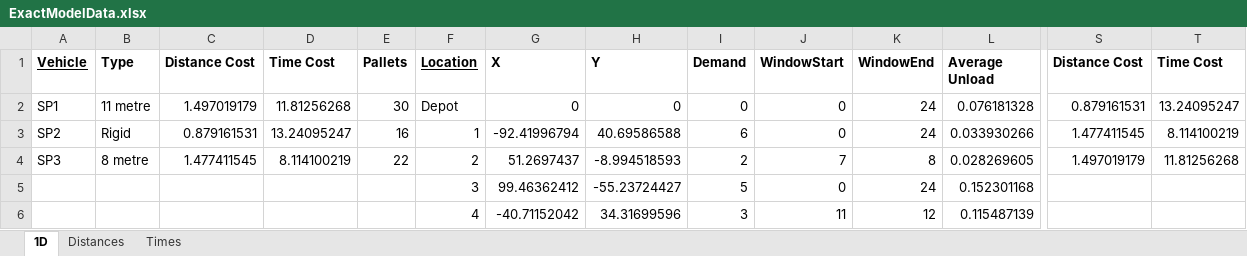
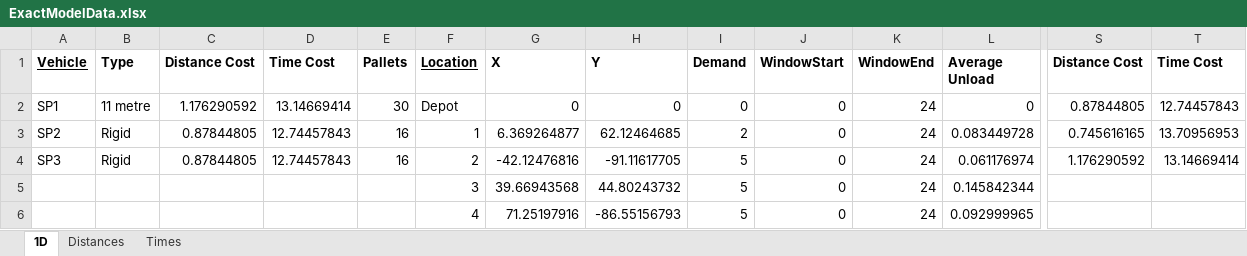
Before and after one commit to Greatmar2/Mathematical-Model-Implementation, an Excel workbook: 12 3/ExactModelData.xlsx, sheet 1D, drawn as a sheet; only a part is shown, gaps mark what is left out; values as stored, in another font and other column widths than the file's, no borders; charts and pictures not drawn; removed rows and columns are numbered as before the commit, all else as after; rows hold the shown columns only; the diff covers the shown part only; the diff names each change by its address in the sheet, - before the commit and + after, or states it on an @@ line.

```diff
--- a/12 3/ExactModelData.xlsx (sheet 1D)
+++ b/12 3/ExactModelData.xlsx (sheet 1D)
-C2 (Distance Cost): 1.497019179
+C2 (Distance Cost): 1.176290592
-D2 (Time Cost): 11.81256268
+D2 (Time Cost): 13.14669414
-L2 (Average Unload): 0.076181328
+L2 (Average Unload): 0
-S2 (Distance Cost): 0.879161531
+S2 (Distance Cost): 0.87844805
-T2 (Time Cost): 13.24095247
+T2 (Time Cost): 12.74457843
-C3 (Distance Cost): 0.879161531
+C3 (Distance Cost): 0.87844805
-D3 (Time Cost): 13.24095247
+D3 (Time Cost): 12.74457843
-G3 (X): -92.41996794
+G3 (X): 6.369264877
-H3 (Y): 40.69586588
+H3 (Y): 62.12464685
-I3 (Demand): 6
+I3 (Demand): 2
-L3 (Average Unload): 0.033930266
+L3 (Average Unload): 0.083449728
-S3 (Distance Cost): 1.477411545
+S3 (Distance Cost): 0.745616165
-T3 (Time Cost): 8.114100219
+T3 (Time Cost): 13.70956953
-B4 (Type): 8 metre
+B4 (Type): Rigid
-C4 (Distance Cost): 1.477411545
+C4 (Distance Cost): 0.87844805
-D4 (Time Cost): 8.114100219
+D4 (Time Cost): 12.74457843
-E4 (Pallets): 22
+E4 (Pallets): 16
-G4 (X): 51.2697437
+G4 (X): -42.12476816
-H4 (Y): -8.994518593
+H4 (Y): -91.11617705
-I4 (Demand): 2
+I4 (Demand): 5
-J4 (WindowStart): 7
+J4 (WindowStart): 0
-K4 (WindowEnd): 8
+K4 (WindowEnd): 24
-L4 (Average Unload): 0.028269605
+L4 (Average Unload): 0.061176974
-S4 (Distance Cost): 1.497019179
+S4 (Distance Cost): 1.176290592
-T4 (Time Cost): 11.81256268
+T4 (Time Cost): 13.14669414
-G5 (X): 99.46362412
+G5 (X): 39.66943568
-H5 (Y): -55.23724427
+H5 (Y): 44.80243732
-L5 (Average Unload): 0.152301168
+L5 (Average Unload): 0.145842344
-row 6:  |  |  |  |  | 4 | -40.71152042 | 34.31699596 | 3 | 11 | 12 | 0.115487139
+row 6:  |  |  |  |  | 4 | 71.25197916 | -86.55156793 | 5 | 0 | 24 | 0.092999965
```
Also changed, not shown: 1 added row, 1 removed row and 27 edited cells elsewhere in this sheet, sheet Times, sheet Distances, charts or pictures, 6 3/ExactModelData.xlsx, 9 3/ExactModelData.xlsx, 13 other files.
